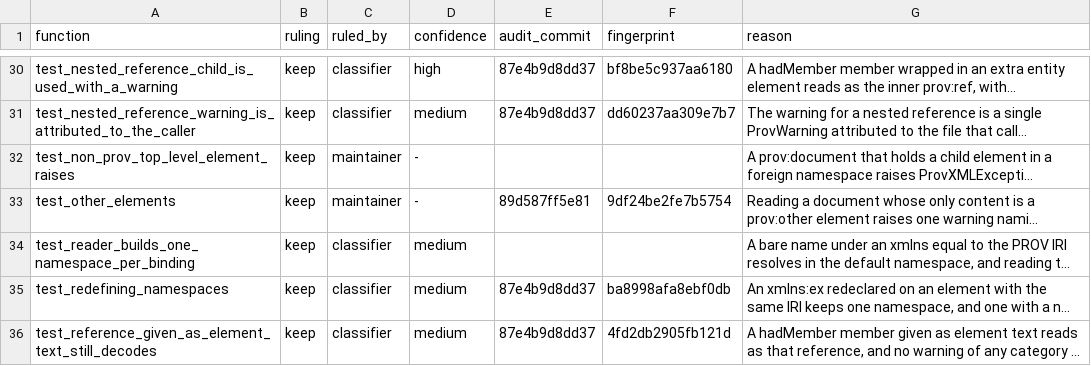
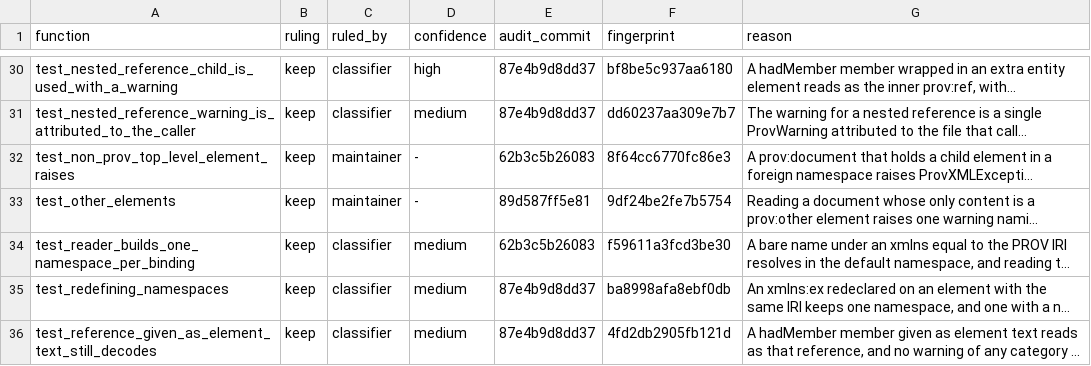
Before and after one commit to trungdong/prov, a TSV file: planning/test-audit/register/test_xml.tsv, drawn as a sheet; only a part is shown, gaps mark what is left out; long unchanged cells end in …; the diff names each change by its address in the sheet, - before the commit and + after, or states it on an @@ line.

```diff
--- a/planning/test-audit/register/test_xml.tsv
+++ b/planning/test-audit/register/test_xml.tsv
-E32 (audit_commit): (empty)
+E32 (audit_commit): 62b3c5b26083
-F32 (fingerprint): (empty)
+F32 (fingerprint): 8f64cc6770fc86e3
-E34 (audit_commit): (empty)
+E34 (audit_commit): 62b3c5b26083
-F34 (fingerprint): (empty)
+F34 (fingerprint): f59611a3fcd3be30
```
Also changed, not shown: planning/test-audit/register/test_model.tsv, planning/test-audit/register/test_statements.tsv.
